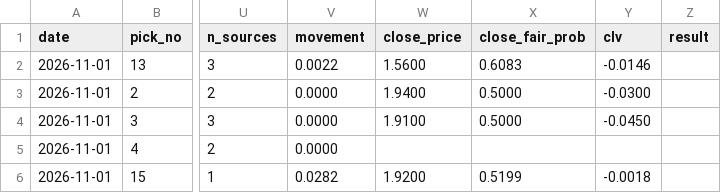
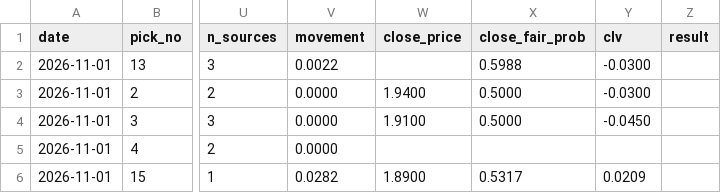
Before and after one commit to StampedPicks/stamped-picks, a CSV file: data/ledger.csv, drawn as a sheet; only a part is shown, gaps mark what is left out; the diff names each change by its address in the sheet, - before the commit and + after, or states it on an @@ line.

Commit message:
ledger 2026-11-01T21:04Z

```diff
--- a/data/ledger.csv
+++ b/data/ledger.csv
-W2 (close_price): 1.5600
+W2 (close_price): (empty)
-X2 (close_fair_prob): 0.6083
+X2 (close_fair_prob): 0.5988
-Y2 (clv): -0.0146
+Y2 (clv): -0.0300
-W6 (close_price): 1.9200
+W6 (close_price): 1.8900
-X6 (close_fair_prob): 0.5199
+X6 (close_fair_prob): 0.5317
-Y6 (clv): -0.0018
+Y6 (clv): 0.0209
```
Also changed, not shown: 1 other file.
